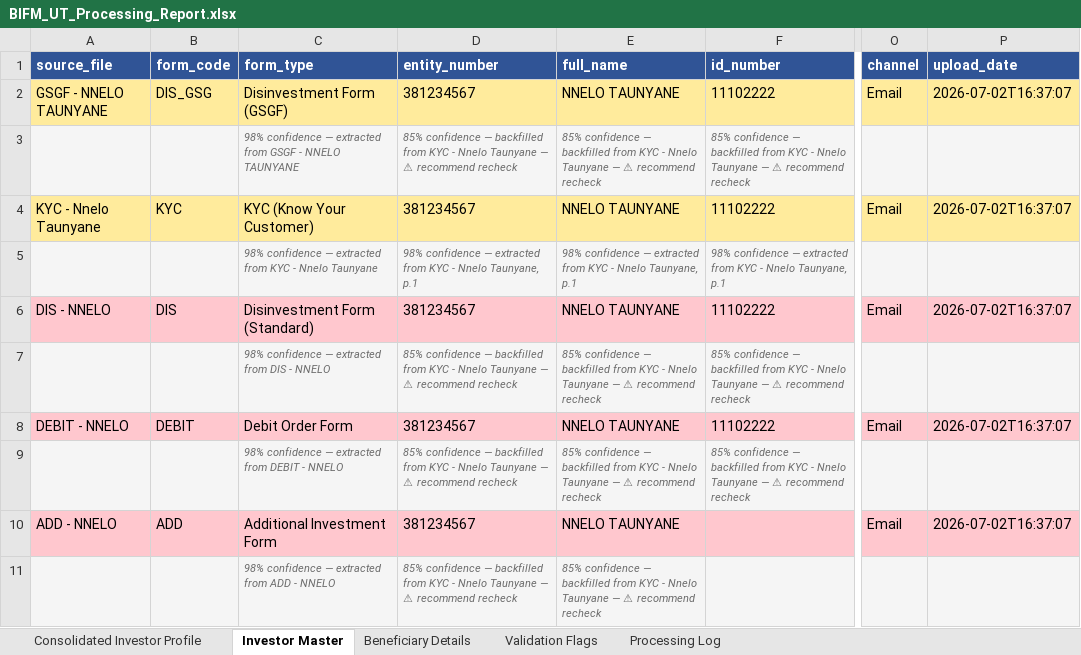
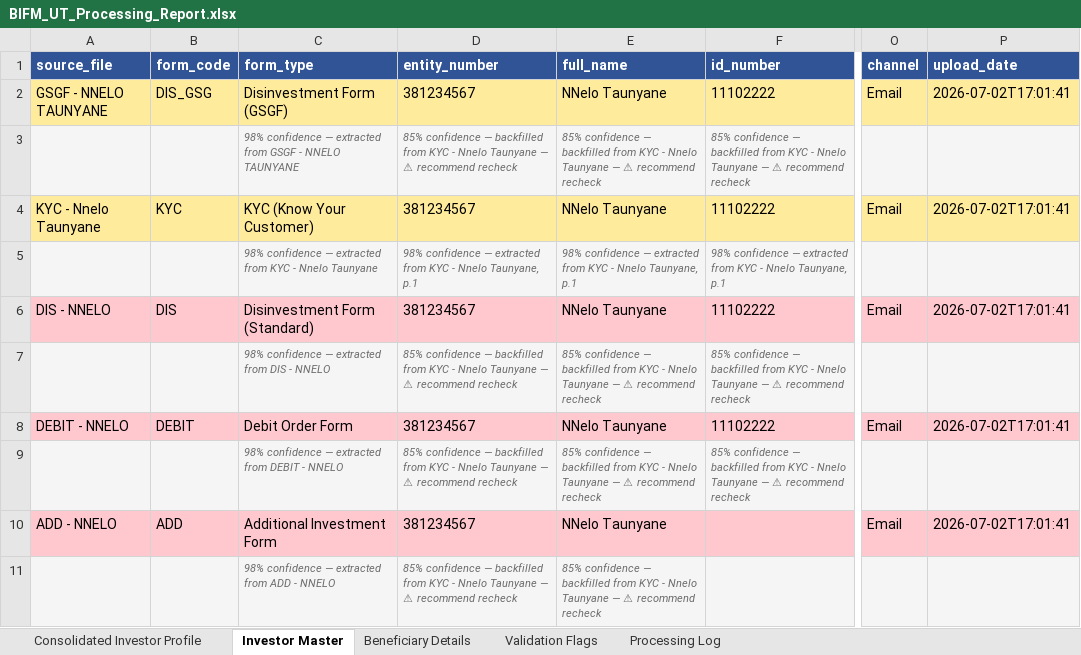
Before and after one commit to Dhruva-png/BIFMPoC, an Excel workbook: output/BIFM_UT_Processing_Report.xlsx, sheet Investor Master, drawn as a sheet; only a part is shown, gaps mark what is left out; values as stored, in another font and other column widths than the file's, no borders; the diff names each change by its address in the sheet, - before the commit and + after, or states it on an @@ line.

```diff
--- a/output/BIFM_UT_Processing_Report.xlsx (sheet Investor Master)
+++ b/output/BIFM_UT_Processing_Report.xlsx (sheet Investor Master)
-E2 (full_name): NNELO TAUNYANE
+E2 (full_name): NNelo Taunyane
-P2 (upload_date): 2026-07-02T16:37:07
+P2 (upload_date): 2026-07-02T17:01:41
-E4 (full_name): NNELO TAUNYANE
+E4 (full_name): NNelo Taunyane
-P4 (upload_date): 2026-07-02T16:37:07
+P4 (upload_date): 2026-07-02T17:01:41
-E6 (full_name): NNELO TAUNYANE
+E6 (full_name): NNelo Taunyane
-P6 (upload_date): 2026-07-02T16:37:07
+P6 (upload_date): 2026-07-02T17:01:41
-E8 (full_name): NNELO TAUNYANE
+E8 (full_name): NNelo Taunyane
-P8 (upload_date): 2026-07-02T16:37:07
+P8 (upload_date): 2026-07-02T17:01:41
-E10 (full_name): NNELO TAUNYANE
+E10 (full_name): NNelo Taunyane
-P10 (upload_date): 2026-07-02T16:37:07
+P10 (upload_date): 2026-07-02T17:01:41
```
Also changed, not shown: sheet Validation Flags, sheet Processing Log, sheet Consolidated Investor Profile, 7 other files.
